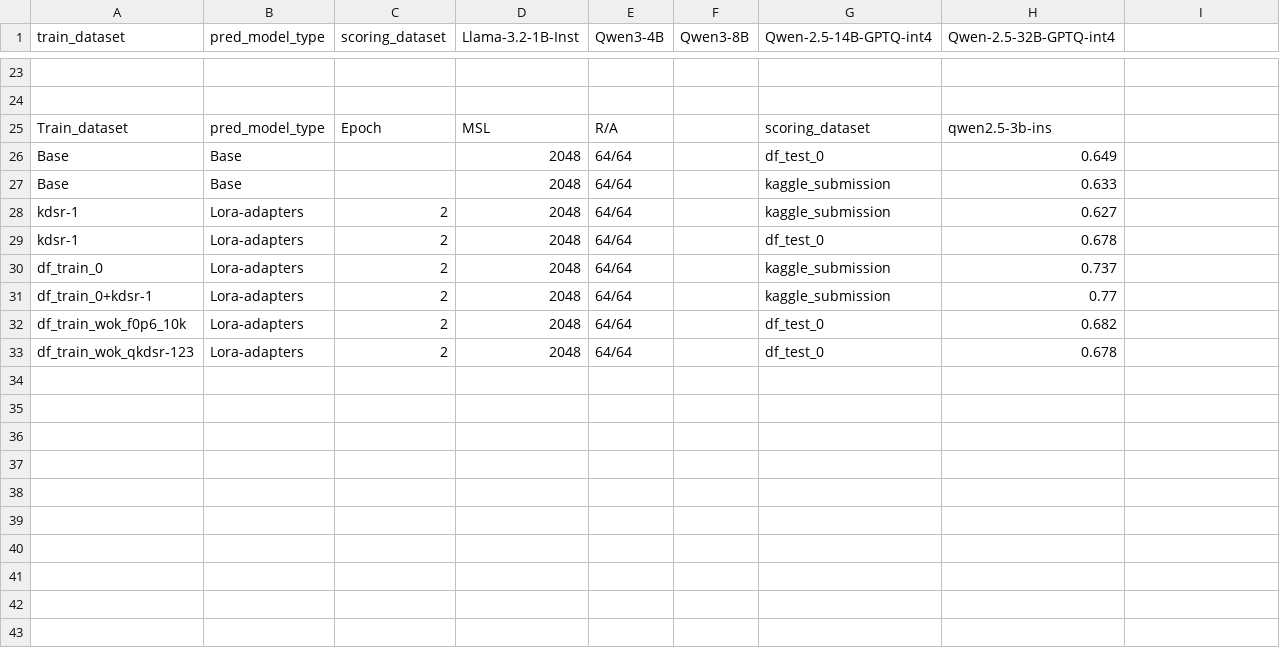
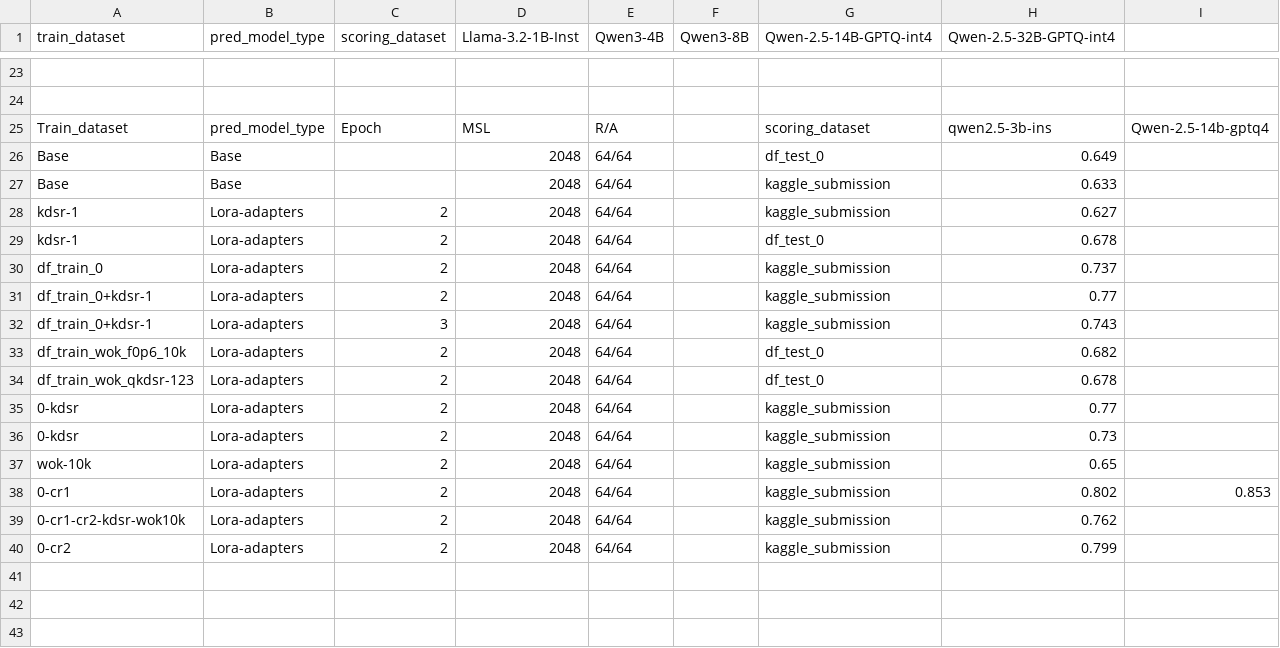
Before and after one commit to svk-123/Jigsaw-ACRC-Kaggle, a CSV file: status.csv, drawn as a sheet; only a part is shown, gaps mark what is left out; the shorter side is filled out with more unchanged rows; the diff names each change by its address in the sheet, - before the commit and + after, or states it on an @@ line.

```diff
--- a/status.csv
+++ b/status.csv
-I25: (empty)
+I25: Qwen-2.5-14b-gptq4
+row 32: df_train_0+kdsr-1 | Lora-adapters | 3 | 2048 | 64/64 |  | kaggle_submission | 0.743
+row 35: 0-kdsr | Lora-adapters | 2 | 2048 | 64/64 |  | kaggle_submission | 0.77
+row 36: 0-kdsr | Lora-adapters | 2 | 2048 | 64/64 |  | kaggle_submission | 0.73
+row 37: wok-10k | Lora-adapters | 2 | 2048 | 64/64 |  | kaggle_submission | 0.65
+row 38: 0-cr1 | Lora-adapters | 2 | 2048 | 64/64 |  | kaggle_submission | 0.802 | 0.853
+row 39: 0-cr1-cr2-kdsr-wok10k | Lora-adapters | 2 | 2048 | 64/64 |  | kaggle_submission | 0.762
+row 40: 0-cr2 | Lora-adapters | 2 | 2048 | 64/64 |  | kaggle_submission | 0.799
+row 41: (empty)
+row 42: (empty)
```
Also changed, not shown: 9 other files.
